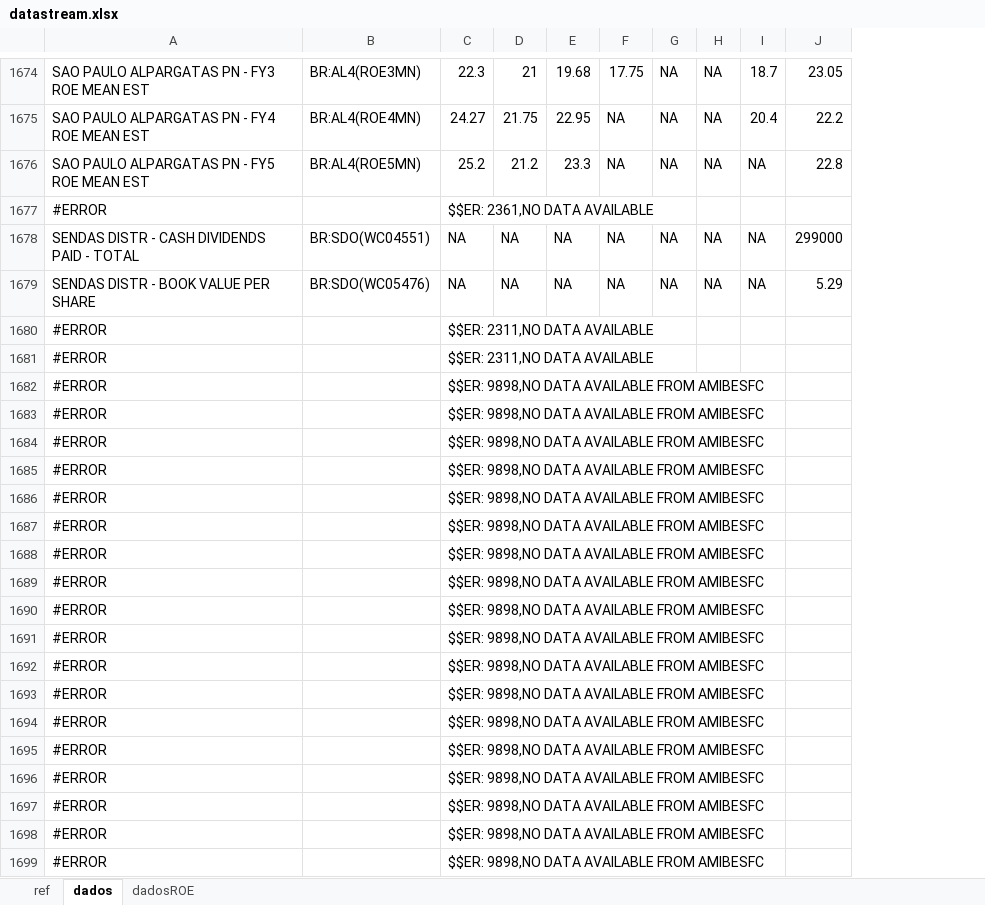
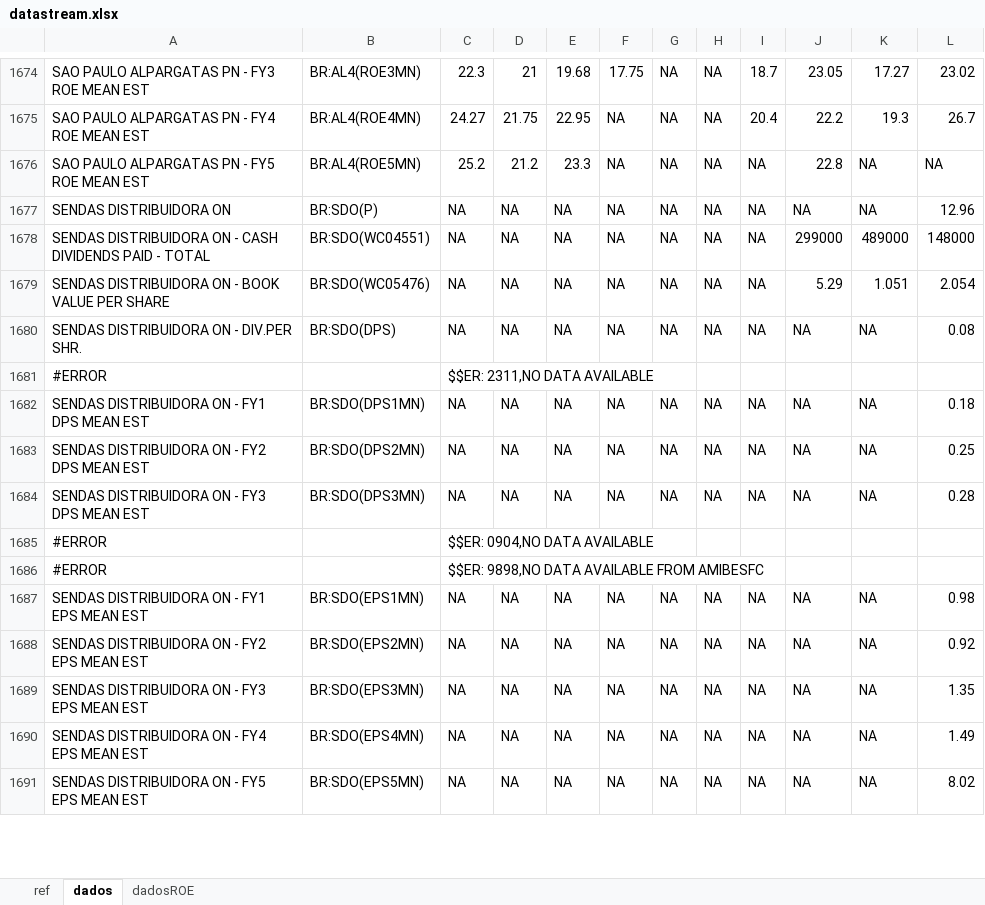
Before and after one commit to jorjaox86/B3, an Excel workbook: dados/datastream.xlsx, sheet dados, drawn as a sheet; only a part is shown, gaps mark what is left out; values as stored, in another font and other column widths than the file's, no borders; removed rows and columns are numbered as before the commit, all else as after; the diff covers the shown part only; the diff names each change by its address in the sheet, - before the commit and + after, or states it on an @@ line.

Commit message:
Ajuste no historico

```diff
--- a/dados/datastream.xlsx (sheet dados)
+++ b/dados/datastream.xlsx (sheet dados)
+column K, rows 1674-1676: 17.27 | 19.3 | NA; rows 1678-1679: 489000 | 1.051
+column L, rows 1674-1676: 23.02 | 26.7 | NA; rows 1678-1679: 148000 | 2.054
-row 1677: #ERROR |  | $$ER: 2361,NO DATA AVAILABLE
+row 1677: SENDAS DISTRIBUIDORA ON | BR:SDO(P) | NA | NA | NA | NA | NA | NA | NA | NA | NA | 12.96
-A1678: SENDAS DISTR - CASH…
+A1678: SENDAS DISTRIBUIDORA ON - CASH…
-A1679: SENDAS DISTR - BOOK VALUE PER SHARE
+A1679: SENDAS DISTRIBUIDORA ON - BOOK VALUE PER SHARE
-row 1680: #ERROR |  | $$ER: 2311,NO DATA AVAILABLE
+row 1680: SENDAS DISTRIBUIDORA ON - DIV.PER SHR. | BR:SDO(DPS) | NA | NA | NA | NA | NA | NA | NA | NA | NA | 0.08
-row 1682: #ERROR |  | $$ER: 9898,NO DATA AVAILABLE FROM AMIBESFC
-row 1683: #ERROR |  | $$ER: 9898,NO DATA AVAILABLE FROM AMIBESFC
-row 1684: #ERROR |  | $$ER: 9898,NO DATA AVAILABLE FROM AMIBESFC
-row 1685: #ERROR |  | $$ER: 9898,NO DATA AVAILABLE FROM AMIBESFC
-row 1686: #ERROR |  | $$ER: 9898,NO DATA AVAILABLE FROM AMIBESFC
-row 1687: #ERROR |  | $$ER: 9898,NO DATA AVAILABLE FROM AMIBESFC
-row 1688: #ERROR |  | $$ER: 9898,NO DATA AVAILABLE FROM AMIBESFC
-row 1689: #ERROR |  | $$ER: 9898,NO DATA AVAILABLE FROM AMIBESFC
-row 1690: #ERROR |  | $$ER: 9898,NO DATA AVAILABLE FROM AMIBESFC
-row 1691: #ERROR |  | $$ER: 9898,NO DATA AVAILABLE FROM AMIBESFC
-row 1692: #ERROR |  | $$ER: 9898,NO DATA AVAILABLE FROM AMIBESFC
-row 1693: #ERROR |  | $$ER: 9898,NO DATA AVAILABLE FROM AMIBESFC
-row 1694: #ERROR |  | $$ER: 9898,NO DATA AVAILABLE FROM AMIBESFC
-row 1695: #ERROR |  | $$ER: 9898,NO DATA AVAILABLE FROM AMIBESFC
-row 1696: #ERROR |  | $$ER: 9898,NO DATA AVAILABLE FROM AMIBESFC
-row 1697: #ERROR |  | $$ER: 9898,NO DATA AVAILABLE FROM AMIBESFC
-row 1698: #ERROR |  | $$ER: 9898,NO DATA AVAILABLE FROM AMIBESFC
+row 1682: SENDAS DISTRIBUIDORA ON - FY1 DPS MEAN EST | BR:SDO(DPS1MN) | NA | NA | NA | NA | NA | NA | NA | NA | NA | 0.18
+row 1683: SENDAS DISTRIBUIDORA ON - FY2 DPS MEAN EST | BR:SDO(DPS2MN) | NA | NA | NA | NA | NA | NA | NA | NA | NA | 0.25
+row 1684: SENDAS DISTRIBUIDORA ON - FY3 DPS MEAN EST | BR:SDO(DPS3MN) | NA | NA | NA | NA | NA | NA | NA | NA | NA | 0.28
@@ row 70 moved to row 1685: #ERROR @@
+row 1687: SENDAS DISTRIBUIDORA ON - FY1 EPS MEAN EST | BR:SDO(EPS1MN) | NA | NA | NA | NA | NA | NA | NA | NA | NA | 0.98
+row 1688: SENDAS DISTRIBUIDORA ON - FY2 EPS MEAN EST | BR:SDO(EPS2MN) | NA | NA | NA | NA | NA | NA | NA | NA | NA | 0.92
+row 1689: SENDAS DISTRIBUIDORA ON - FY3 EPS MEAN EST | BR:SDO(EPS3MN) | NA | NA | NA | NA | NA | NA | NA | NA | NA | 1.35
+row 1690: SENDAS DISTRIBUIDORA ON - FY4 EPS MEAN EST | BR:SDO(EPS4MN) | NA | NA | NA | NA | NA | NA | NA | NA | NA | 1.49
+row 1691: SENDAS DISTRIBUIDORA ON - FY5 EPS MEAN EST | BR:SDO(EPS5MN) | NA | NA | NA | NA | NA | NA | NA | NA | NA | 8.02
```
Also changed, not shown: 36 added rows, 27 removed rows, 2 moved rows and 307 edited cells elsewhere in this sheet, sheet ref.
